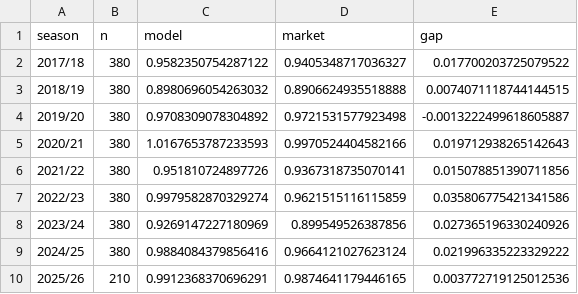
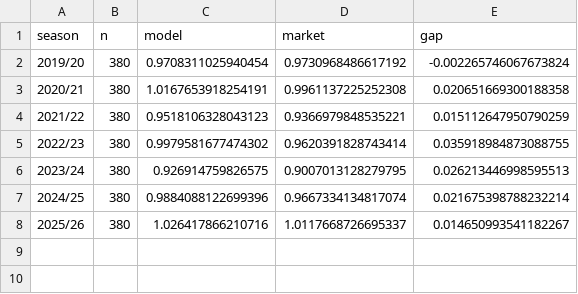
Before and after one commit to GitSimaao/pl-dixon-coles, a CSV file: outputs/log_loss_by_season.csv, drawn as a sheet.

Commit message:
benchmark: rescore against the market-average close
football-data dropped Pinnacle's closing columns in January 2026. The
walk-forward is unchanged (model probabilities never depended on the
benchmark); the graded window becomes 2019/20-2025/26 (AvgC* exists from
2019/20), n=2660. New headline: model 0.9827 vs market 0.9639, held-out
1900: 0.9783 vs 0.9556, blend weight 22%. Adds the >1 guard on odds
columns. README, figures and outputs regenerated; on the old benchmark
the same predictions read 0.9654 vs 0.9484 over n=3250, kept in the
README's benchmark note for the record.

```diff
--- a/outputs/log_loss_by_season.csv
+++ b/outputs/log_loss_by_season.csv
@@ -1,10 +1,8 @@
 season,n,model,market,gap
-2017/18,380,0.9582350754287122,0.9405348717036327,0.017700203725079522
-2018/19,380,0.8980696054263032,0.8906624935518888,0.0074071118744144515
-2019/20,380,0.9708309078304892,0.9721531577923498,-0.0013222499618605887
-2020/21,380,1.0167653787233593,0.9970524404582166,0.019712938265142643
-2021/22,380,0.951810724897726,0.9367318735070141,0.015078851390711856
-2022/23,380,0.9979582870329274,0.9621515116115859,0.035806775421341586
-2023/24,380,0.9269147227180969,0.899549526387856,0.027365196330240926
-2024/25,380,0.9884084379856416,0.9664121027623124,0.021996335223329222
-2025/26,210,0.9912368370696291,0.9874641179446165,0.003772719125012536
+2019/20,380,0.9708311025940454,0.9730968486617192,-0.002265746067673824
+2020/21,380,1.0167653918254191,0.9961137225252308,0.020651669300188358
+2021/22,380,0.9518106328043123,0.9366979848535221,0.015112647950790259
+2022/23,380,0.9979581677474302,0.9620391828743414,0.035918984873088755
+2023/24,380,0.926914759826575,0.9007013128279795,0.026213446998595513
+2024/25,380,0.9884088122699396,0.9667334134817074,0.021675398788232214
+2025/26,380,1.026417866210716,1.0117668726695337,0.014650993541182267
```
Also changed, not shown: outputs/calibration.csv, 10 other files.
